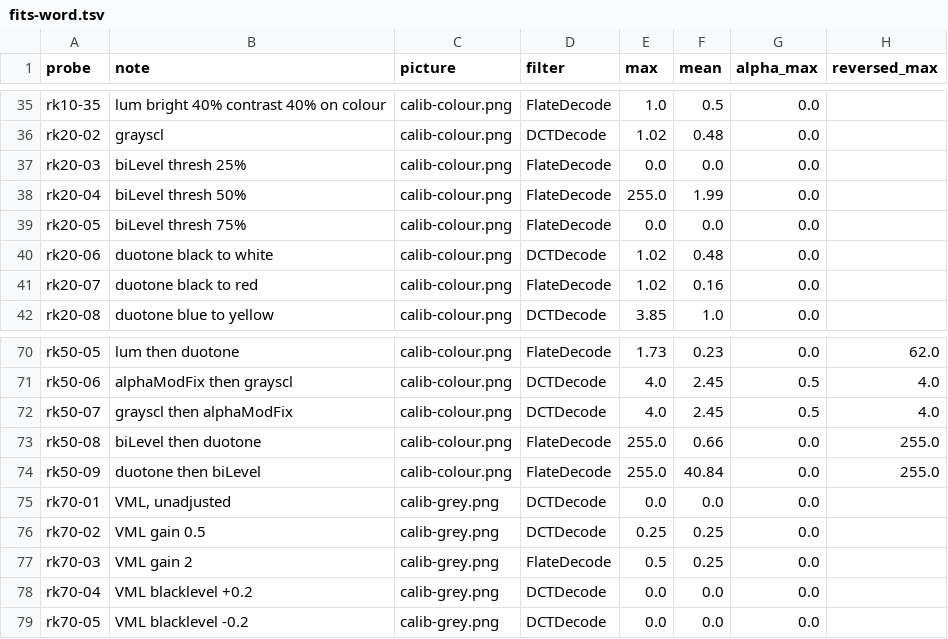
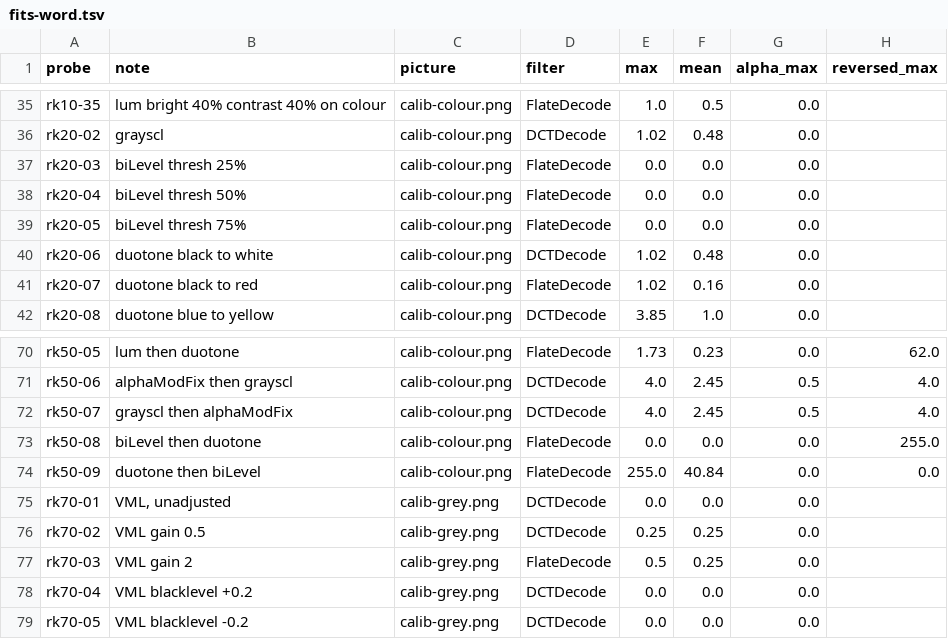
Before and after one commit to plutext/docx4j, a TSV file: docs/developer/change-requests/CR-084-notes/fits-word.tsv, drawn as a sheet; only a part is shown, gaps mark what is left out.

```diff
--- a/docs/developer/change-requests/CR-084-notes/fits-word.tsv
+++ b/docs/developer/change-requests/CR-084-notes/fits-word.tsv
@@ -37,3 +37,3 @@ rk20-02	grayscl	calib-colour.png	DCTDecode	1.02	0.48	0.0
 rk20-03	biLevel thresh 25%	calib-colour.png	FlateDecode	0.0	0.0	0.0	
-rk20-04	biLevel thresh 50%	calib-colour.png	FlateDecode	255.0	1.99	0.0	
+rk20-04	biLevel thresh 50%	calib-colour.png	FlateDecode	0.0	0.0	0.0	
 rk20-05	biLevel thresh 75%	calib-colour.png	FlateDecode	0.0	0.0	0.0	
@@ -72,4 +72,4 @@ rk50-06	alphaModFix then grayscl	calib-colour.png	DCTDecode	4.0	2.45	0.5	4.0
 rk50-07	grayscl then alphaModFix	calib-colour.png	DCTDecode	4.0	2.45	0.5	4.0
-rk50-08	biLevel then duotone	calib-colour.png	FlateDecode	255.0	0.66	0.0	255.0
-rk50-09	duotone then biLevel	calib-colour.png	FlateDecode	255.0	40.84	0.0	255.0
+rk50-08	biLevel then duotone	calib-colour.png	FlateDecode	0.0	0.0	0.0	255.0
+rk50-09	duotone then biLevel	calib-colour.png	FlateDecode	255.0	40.84	0.0	0.0
 rk70-01	VML, unadjusted	calib-grey.png	DCTDecode	0.0	0.0	0.0	
```
Also changed, not shown: 17 other files.
